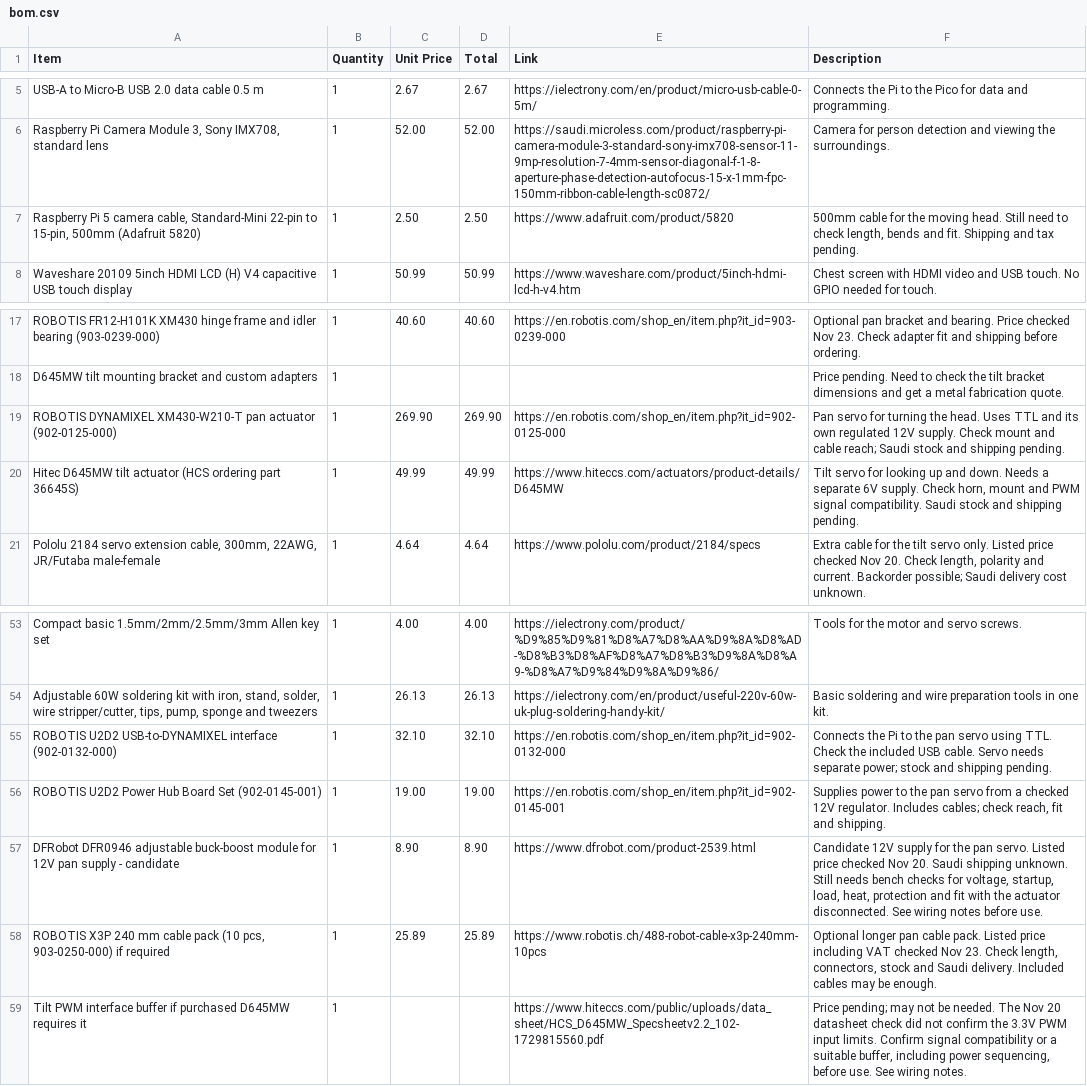
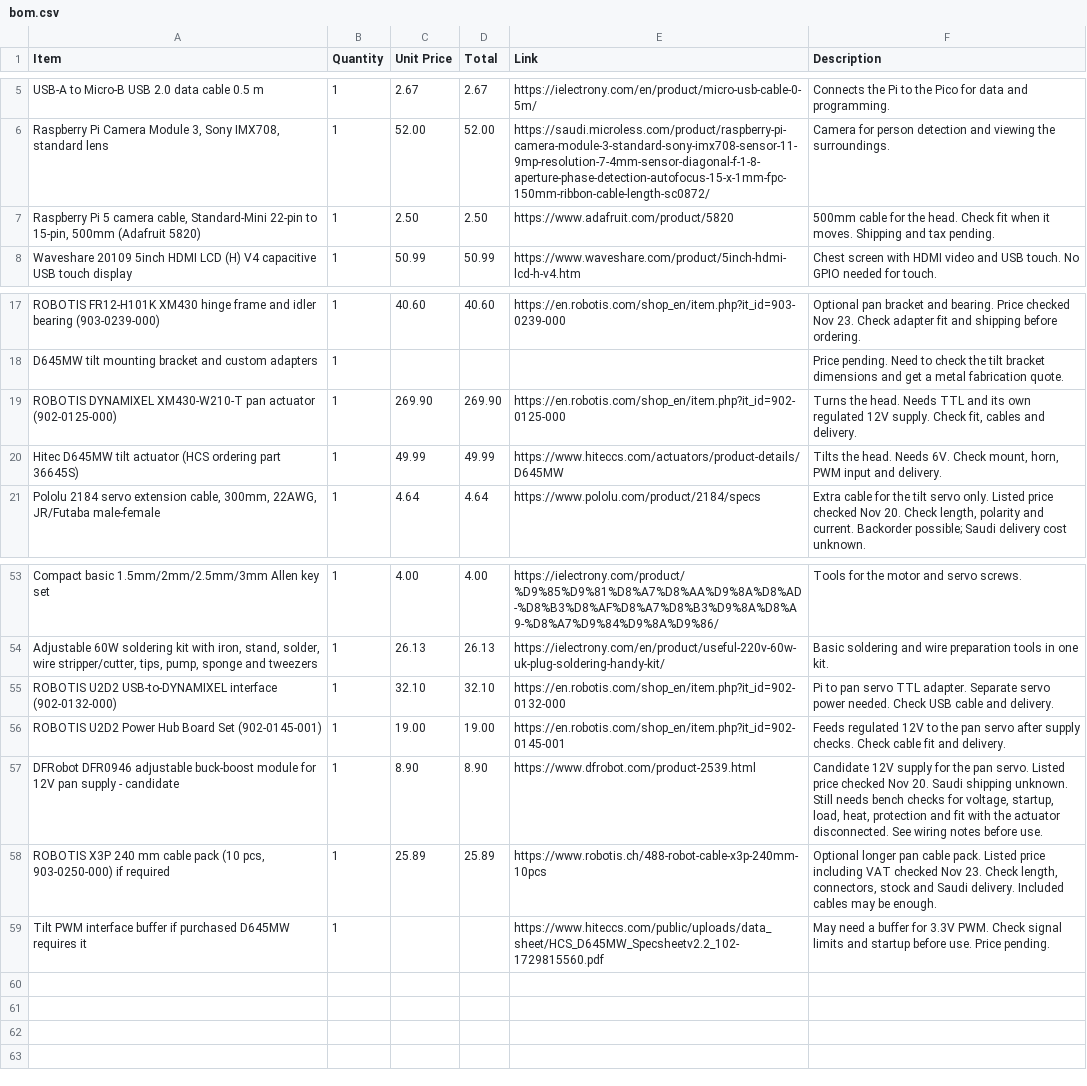
Before and after one commit to Umair-Coder124/RoverBuddy-X1-verified, a CSV file: bom.csv, drawn as a sheet; only a part is shown, gaps mark what is left out.

Commit message:
Condense remaining six BOM notes

```diff
--- a/bom.csv
+++ b/bom.csv
@@ -6,3 +6,3 @@
 "Raspberry Pi Camera Module 3, Sony IMX708, standard lens","1","52.00","52.00","https://saudi.microless.com/product/raspberry-pi-camera-module-3-standard-sony-imx708-sensor-11-9mp-resolution-7-4mm-sensor-diagonal-f-1-8-aperture-phase-detection-autofocus-15-x-1mm-fpc-150mm-ribbon-cable-length-sc0872/","Camera for person detection and viewing the surroundings."
-"Raspberry Pi 5 camera cable, Standard-Mini 22-pin to 15-pin, 500mm (Adafruit 5820)","1","2.50","2.50","https://www.adafruit.com/product/5820","500mm cable for the moving head. Still need to check length, bends and fit. Shipping and tax pending."
+"Raspberry Pi 5 camera cable, Standard-Mini 22-pin to 15-pin, 500mm (Adafruit 5820)","1","2.50","2.50","https://www.adafruit.com/product/5820","500mm cable for the head. Check fit when it moves. Shipping and tax pending."
 "Waveshare 20109 5inch HDMI LCD (H) V4 capacitive USB touch display","1","50.99","50.99","https://www.waveshare.com/product/5inch-hdmi-lcd-h-v4.htm","Chest screen with HDMI video and USB touch. No GPIO needed for touch."
@@ -18,4 +18,4 @@
 "D645MW tilt mounting bracket and custom adapters","1","","","","Price pending. Need to check the tilt bracket dimensions and get a metal fabrication quote."
-"ROBOTIS DYNAMIXEL XM430-W210-T pan actuator (902-0125-000)","1","269.90","269.90","https://en.robotis.com/shop_en/item.php?it_id=902-0125-000","Pan servo for turning the head. Uses TTL and its own regulated 12V supply. Check mount and cable reach; Saudi stock and shipping pending."
-"Hitec D645MW tilt actuator (HCS ordering part 36645S)","1","49.99","49.99","https://www.hiteccs.com/actuators/product-details/D645MW","Tilt servo for looking up and down. Needs a separate 6V supply. Check horn, mount and PWM signal compatibility. Saudi stock and shipping pending."
+"ROBOTIS DYNAMIXEL XM430-W210-T pan actuator (902-0125-000)","1","269.90","269.90","https://en.robotis.com/shop_en/item.php?it_id=902-0125-000","Turns the head. Needs TTL and its own regulated 12V supply. Check fit, cables and delivery."
+"Hitec D645MW tilt actuator (HCS ordering part 36645S)","1","49.99","49.99","https://www.hiteccs.com/actuators/product-details/D645MW","Tilts the head. Needs 6V. Check mount, horn, PWM input and delivery."
 "Pololu 2184 servo extension cable, 300mm, 22AWG, JR/Futaba male-female","1","4.64","4.64","https://www.pololu.com/product/2184/specs","Extra cable for the tilt servo only. Listed price checked Nov 20. Check length, polarity and current. Backorder possible; Saudi delivery cost unknown."
@@ -54,6 +54,6 @@
 "Adjustable 60W soldering kit with iron, stand, solder, wire stripper/cutter, tips, pump, sponge and tweezers","1","26.13","26.13","https://ielectrony.com/en/product/useful-220v-60w-uk-plug-soldering-handy-kit/","Basic soldering and wire preparation tools in one kit."
-"ROBOTIS U2D2 USB-to-DYNAMIXEL interface (902-0132-000)","1","32.10","32.10","https://en.robotis.com/shop_en/item.php?it_id=902-0132-000","Connects the Pi to the pan servo using TTL. Check the included USB cable. Servo needs separate power; stock and shipping pending."
-"ROBOTIS U2D2 Power Hub Board Set (902-0145-001)","1","19.00","19.00","https://en.robotis.com/shop_en/item.php?it_id=902-0145-001","Supplies power to the pan servo from a checked 12V regulator. Includes cables; check reach, fit and shipping."
+"ROBOTIS U2D2 USB-to-DYNAMIXEL interface (902-0132-000)","1","32.10","32.10","https://en.robotis.com/shop_en/item.php?it_id=902-0132-000","Pi to pan servo TTL adapter. Separate servo power needed. Check USB cable and delivery."
+"ROBOTIS U2D2 Power Hub Board Set (902-0145-001)","1","19.00","19.00","https://en.robotis.com/shop_en/item.php?it_id=902-0145-001","Feeds regulated 12V to the pan servo after supply checks. Check cable fit and delivery."
 "DFRobot DFR0946 adjustable buck-boost module for 12V pan supply - candidate","1","8.90","8.90","https://www.dfrobot.com/product-2539.html","Candidate 12V supply for the pan servo. Listed price checked Nov 20. Saudi shipping unknown. Still needs bench checks for voltage, startup, load, heat, protection and fit with the actuator disconnected. See wiring notes before use."
 "ROBOTIS X3P 240 mm cable pack (10 pcs, 903-0250-000) if required","1","25.89","25.89","https://www.robotis.ch/488-robot-cable-x3p-240mm-10pcs","Optional longer pan cable pack. Listed price including VAT checked Nov 23. Check length, connectors, stock and Saudi delivery. Included cables may be enough."
-"Tilt PWM interface buffer if purchased D645MW requires it","1","","","https://www.hiteccs.com/public/uploads/data_sheet/HCS_D645MW_Specsheetv2.2_102-1729815560.pdf","Price pending; may not be needed. The Nov 20 datasheet check did not confirm the 3.3V PWM input limits. Confirm signal compatibility or a suitable buffer, including power sequencing, before use. See wiring notes."
+"Tilt PWM interface buffer if purchased D645MW requires it","1","","","https://www.hiteccs.com/public/uploads/data_sheet/HCS_D645MW_Specsheetv2.2_102-1729815560.pdf","May need a buffer for 3.3V PWM. Check signal limits and startup before use. Price pending."
```
